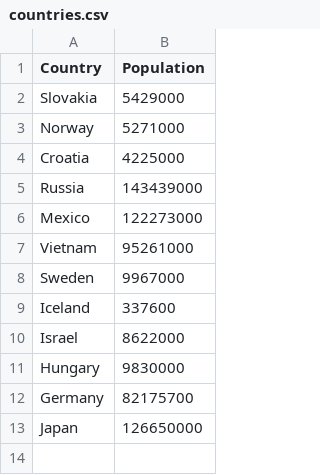
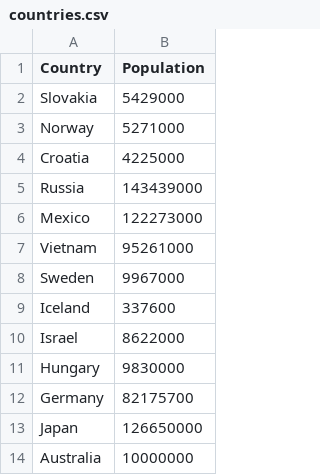
Before and after one commit to srujanasamala/pingdom-data, a CSV file: countries.csv, drawn as a sheet; the diff names each change by its address in the sheet, - before the commit and + after, or states it on an @@ line.

Commit message:
Update list

```diff
--- a/countries.csv
+++ b/countries.csv
+row 14: Australia | 10000000
```
